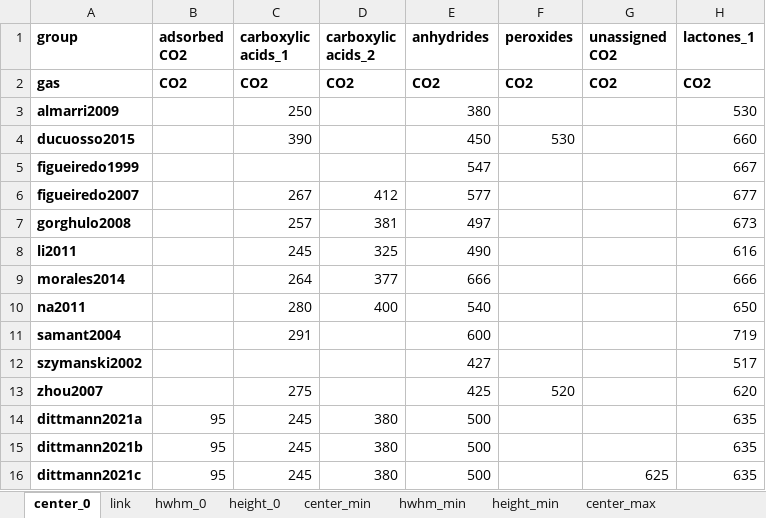
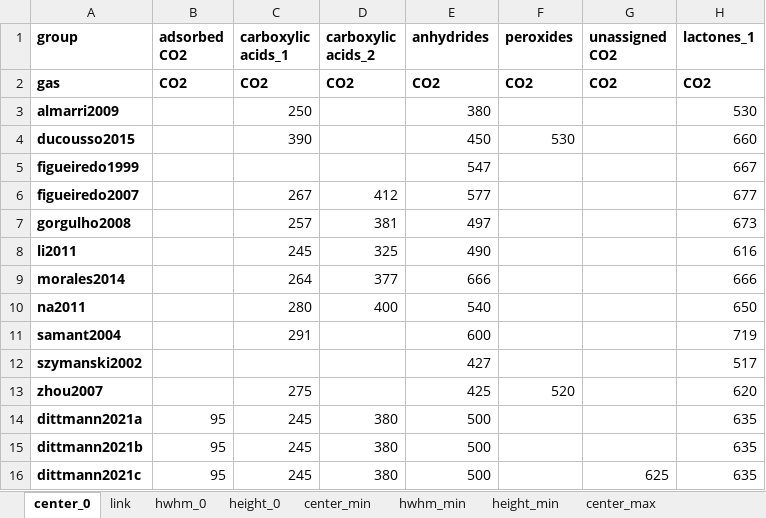
Before and after one commit to LeonSaal/TGA-FTIR-hyphenation-tool-kit, an Excel workbook: Fitting_parameter.xlsx, sheet center_0, drawn as a sheet; only a part is shown; values as stored, in another font and other column widths than the file's, no borders; the diff names each change by its address in the sheet, - before the commit and + after, or states it on an @@ line.

```diff
--- a/Fitting_parameter.xlsx (sheet center_0)
+++ b/Fitting_parameter.xlsx (sheet center_0)
-A4 (group): ducuosso2015
+A4 (group): ducousso2015
-A7 (group): gorghulo2008
+A7 (group): gorgulho2008
```
Also changed, not shown: sheet link, sheet height_min, sheet height_max, sheet hwhm_max, sheet height_0, sheet hwhm_0, 3 more sheets.
